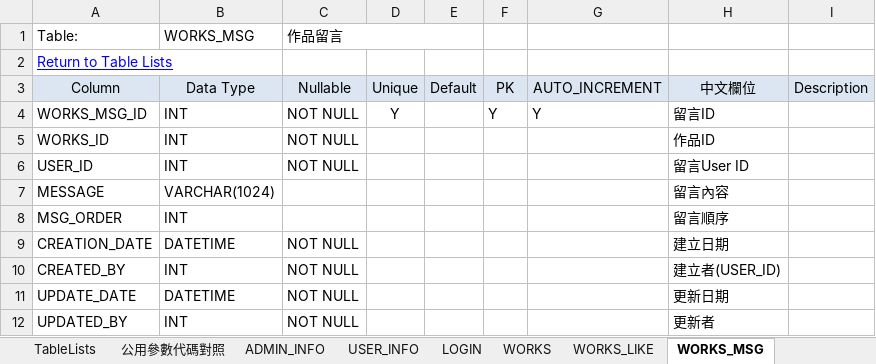
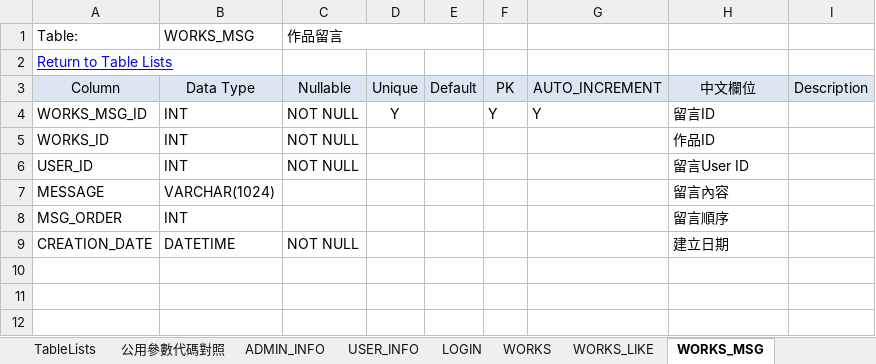
Before and after one commit to jimmyxiao/Bonnie, an Excel workbook: doc/SASD/DB_Tables_BonnieDraw.xlsm, sheet WORKS_MSG, drawn as a sheet; values as stored, in another font and other column widths than the file's, no borders; charts and pictures not drawn; the diff names each change by its address in the sheet, - before the commit and + after, or states it on an @@ line.

Commit message:
fixed table

```diff
--- a/doc/SASD/DB_Tables_BonnieDraw.xlsm (sheet WORKS_MSG)
+++ b/doc/SASD/DB_Tables_BonnieDraw.xlsm (sheet WORKS_MSG)
-row 10: CREATED_BY | INT | NOT NULL |  |  |  |  | 建立者(USER_ID)
-row 11: UPDATE_DATE | DATETIME | NOT NULL |  |  |  |  | 更新日期
-row 12: UPDATED_BY | INT | NOT NULL |  |  |  |  | 更新者
```
Also changed, not shown: sheet DICTIONARY.
